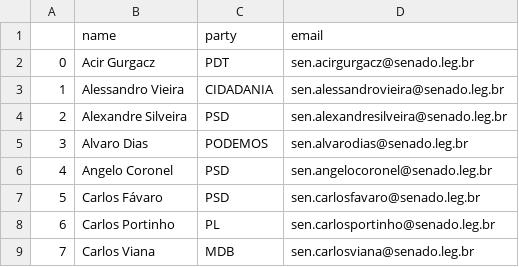
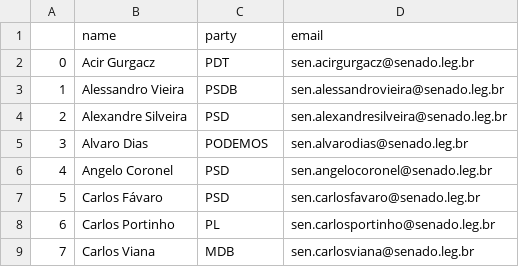
Before and after one commit to 7onn/politicians-contacts, a CSV file: senate.csv, drawn as a sheet; only a part is shown.

```diff
--- a/senate.csv
+++ b/senate.csv
@@ -2,3 +2,3 @@
 0,Acir Gurgacz,PDT,sen.acirgurgacz@senado.leg.br
-1,Alessandro Vieira,CIDADANIA,sen.alessandrovieira@senado.leg.br
+1,Alessandro Vieira,PSDB,sen.alessandrovieira@senado.leg.br
 2,Alexandre Silveira,PSD,sen.alexandresilveira@senado.leg.br
```
Also changed, not shown: congress.csv.
